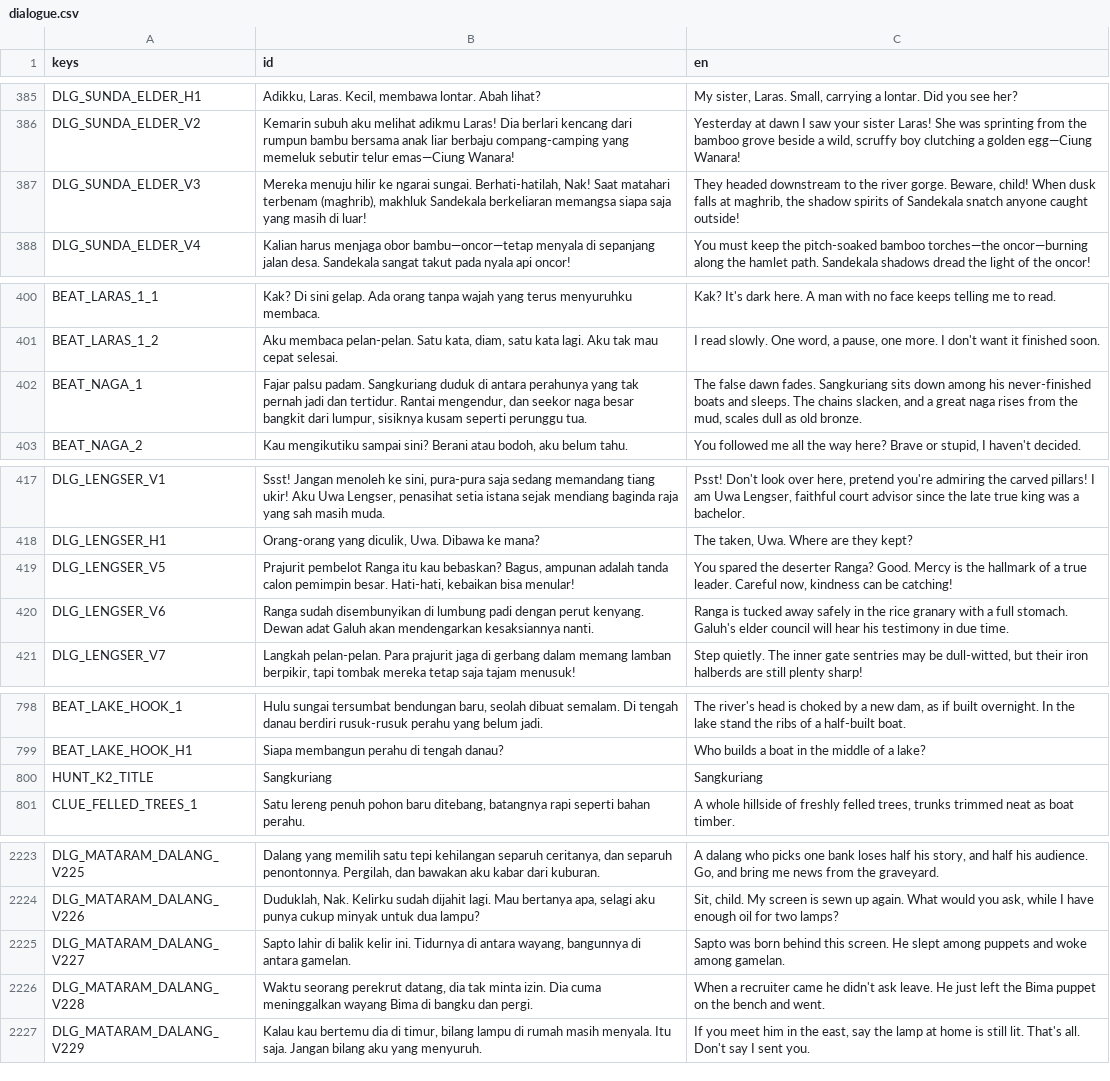
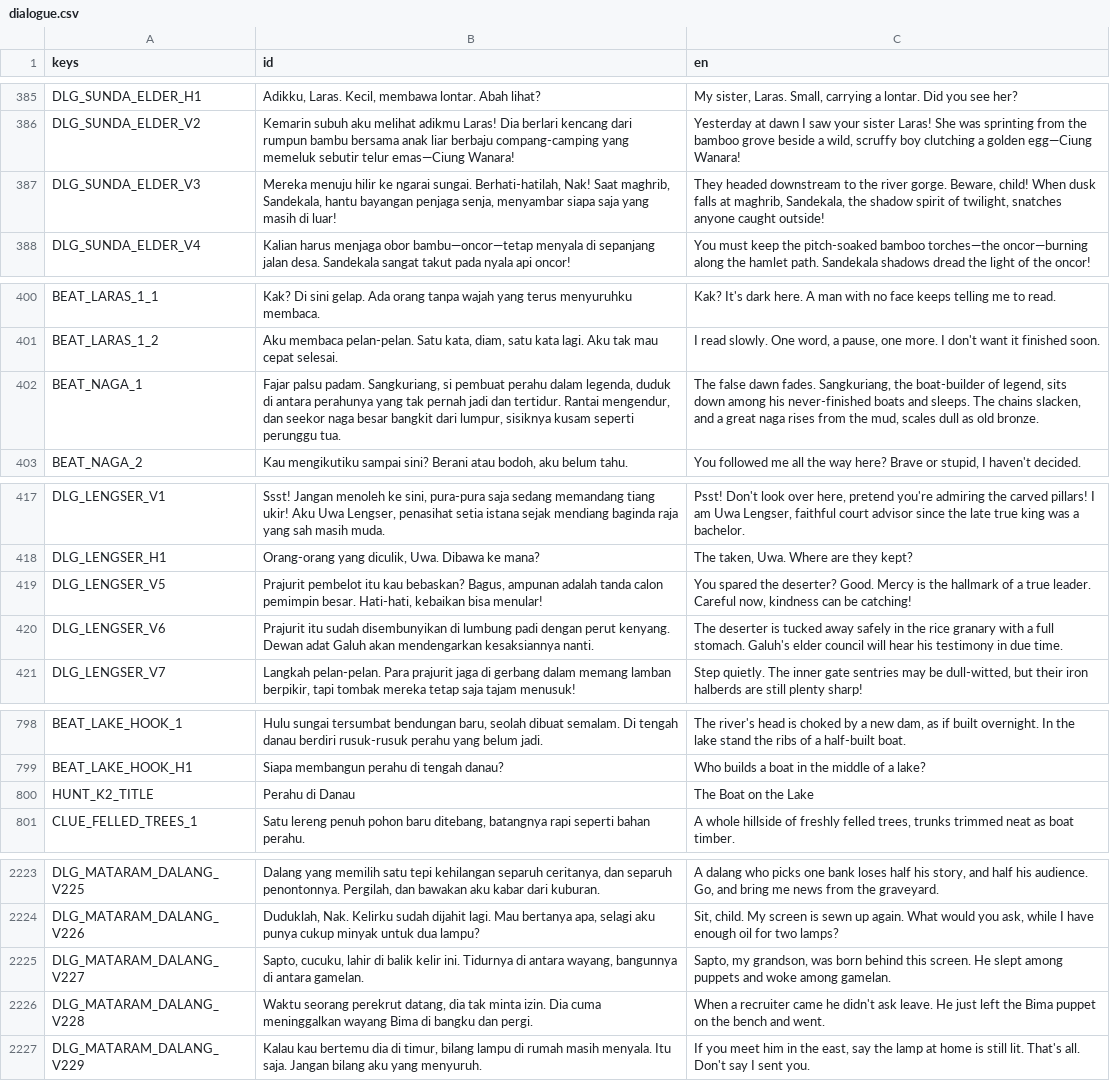
Before and after one commit to enclaireee/AksaraKala, a CSV file: data/text/dialogue.csv, drawn as a sheet; only a part is shown, gaps mark what is left out.

Commit message:
Per-memory set pieces, emote and boss projectile sprites; fix know_check and pacing_model
Set pieces (cloth, lesung, pouch, slab, basket, beans, water) mapped per memory in MemorySpot.SET_PIECES. Villager emote bubbles and boss projectiles are sprites. Four dialogue lines reworded so each name is introduced first; prologue step 0.5 counts the dummy fight. tools/textpatch.py now matches script.md rows that have a leading number column. Pouch art is now deterministic.

```diff
--- a/data/text/dialogue.csv
+++ b/data/text/dialogue.csv
@@ -386,3 +386,3 @@ DLG_SUNDA_ELDER_H1,"Adikku, Laras. Kecil, membawa lontar. Abah lihat?","My siste
 DLG_SUNDA_ELDER_V2,Kemarin subuh aku melihat adikmu Laras! Dia berlari kencang dari rumpun bambu bersama anak liar berbaju compang-camping yang memeluk sebutir telur emas—Ciung Wanara!,"Yesterday at dawn I saw your sister Laras! She was sprinting from the bamboo grove beside a wild, scruffy boy clutching a golden egg—Ciung Wanara!"
-DLG_SUNDA_ELDER_V3,"Mereka menuju hilir ke ngarai sungai. Berhati-hatilah, Nak! Saat matahari terbenam (maghrib), makhluk Sandekala berkeliaran memangsa siapa saja yang masih di luar!","They headed downstream to the river gorge. Beware, child! When dusk falls at maghrib, the shadow spirits of Sandekala snatch anyone caught outside!"
+DLG_SUNDA_ELDER_V3,"Mereka menuju hilir ke ngarai sungai. Berhati-hatilah, Nak! Saat maghrib, Sandekala, hantu bayangan penjaga senja, menyambar siapa saja yang masih di luar!","They headed downstream to the river gorge. Beware, child! When dusk falls at maghrib, Sandekala, the shadow spirit of twilight, snatches anyone caught outside!"
 DLG_SUNDA_ELDER_V4,Kalian harus menjaga obor bambu—oncor—tetap menyala di sepanjang jalan desa. Sandekala sangat takut pada nyala api oncor!,You must keep the pitch-soaked bamboo torches—the oncor—burning along the hamlet path. Sandekala shadows dread the light of the oncor!
@@ -401,3 +401,3 @@ BEAT_LARAS_1_1,Kak? Di sini gelap. Ada orang tanpa wajah yang terus menyuruhku m
 BEAT_LARAS_1_2,"Aku membaca pelan-pelan. Satu kata, diam, satu kata lagi. Aku tak mau cepat selesai.","I read slowly. One word, a pause, one more. I don't want it finished soon."
-BEAT_NAGA_1,"Fajar palsu padam. Sangkuriang duduk di antara perahunya yang tak pernah jadi dan tertidur. Rantai mengendur, dan seekor naga besar bangkit dari lumpur, sisiknya kusam seperti perunggu tua.","The false dawn fades. Sangkuriang sits down among his never-finished boats and sleeps. The chains slacken, and a great naga rises from the mud, scales dull as old bronze."
+BEAT_NAGA_1,"Fajar palsu padam. Sangkuriang, si pembuat perahu dalam legenda, duduk di antara perahunya yang tak pernah jadi dan tertidur. Rantai mengendur, dan seekor naga besar bangkit dari lumpur, sisiknya kusam seperti perunggu tua.","The false dawn fades. Sangkuriang, the boat-builder of legend, sits down among his never-finished boats and sleeps. The chains slacken, and a great naga rises from the mud, scales dull as old bronze."
 BEAT_NAGA_2,"Kau mengikutiku sampai sini? Berani atau bodoh, aku belum tahu.","You followed me all the way here? Brave or stupid, I haven't decided."
@@ -418,4 +418,4 @@ DLG_LENGSER_V1,"Ssst! Jangan menoleh ke sini, pura-pura saja sedang memandang ti
 DLG_LENGSER_H1,"Orang-orang yang diculik, Uwa. Dibawa ke mana?","The taken, Uwa. Where are they kept?"
-DLG_LENGSER_V5,"Prajurit pembelot Ranga itu kau bebaskan? Bagus, ampunan adalah tanda calon pemimpin besar. Hati-hati, kebaikan bisa menular!","You spared the deserter Ranga? Good. Mercy is the hallmark of a true leader. Careful now, kindness can be catching!"
-DLG_LENGSER_V6,Ranga sudah disembunyikan di lumbung padi dengan perut kenyang. Dewan adat Galuh akan mendengarkan kesaksiannya nanti.,Ranga is tucked away safely in the rice granary with a full stomach. Galuh's elder council will hear his testimony in due time.
+DLG_LENGSER_V5,"Prajurit pembelot itu kau bebaskan? Bagus, ampunan adalah tanda calon pemimpin besar. Hati-hati, kebaikan bisa menular!","You spared the deserter? Good. Mercy is the hallmark of a true leader. Careful now, kindness can be catching!"
+DLG_LENGSER_V6,Prajurit itu sudah disembunyikan di lumbung padi dengan perut kenyang. Dewan adat Galuh akan mendengarkan kesaksiannya nanti.,The deserter is tucked away safely in the rice granary with a full stomach. Galuh's elder council will hear his testimony in due time.
 DLG_LENGSER_V7,"Langkah pelan-pelan. Para prajurit jaga di gerbang dalam memang lamban berpikir, tapi tombak mereka tetap saja tajam menusuk!","Step quietly. The inner gate sentries may be dull-witted, but their iron halberds are still plenty sharp!"
@@ -799,3 +799,3 @@ BEAT_LAKE_HOOK_1,"Hulu sungai tersumbat bendungan baru, seolah dibuat semalam. D
 BEAT_LAKE_HOOK_H1,Siapa membangun perahu di tengah danau?,Who builds a boat in the middle of a lake?
-HUNT_K2_TITLE,Sangkuriang,Sangkuriang
+HUNT_K2_TITLE,Perahu di Danau,The Boat on the Lake
 CLUE_FELLED_TREES_1,"Satu lereng penuh pohon baru ditebang, batangnya rapi seperti bahan perahu.","A whole hillside of freshly felled trees, trunks trimmed neat as boat timber."
@@ -2224,3 +2224,3 @@ DLG_MATARAM_DALANG_V225,"Dalang yang memilih satu tepi kehilangan separuh cerita
 DLG_MATARAM_DALANG_V226,"Duduklah, Nak. Kelirku sudah dijahit lagi. Mau bertanya apa, selagi aku punya cukup minyak untuk dua lampu?","Sit, child. My screen is sewn up again. What would you ask, while I have enough oil for two lamps?"
-DLG_MATARAM_DALANG_V227,"Sapto lahir di balik kelir ini. Tidurnya di antara wayang, bangunnya di antara gamelan.",Sapto was born behind this screen. He slept among puppets and woke among gamelan.
+DLG_MATARAM_DALANG_V227,"Sapto, cucuku, lahir di balik kelir ini. Tidurnya di antara wayang, bangunnya di antara gamelan.","Sapto, my grandson, was born behind this screen. He slept among puppets and woke among gamelan."
 DLG_MATARAM_DALANG_V228,"Waktu seorang perekrut datang, dia tak minta izin. Dia cuma meninggalkan wayang Bima di bangku dan pergi.",When a recruiter came he didn't ask leave. He just left the Bima puppet on the bench and went.
```
Also changed, not shown: 26 other files.
